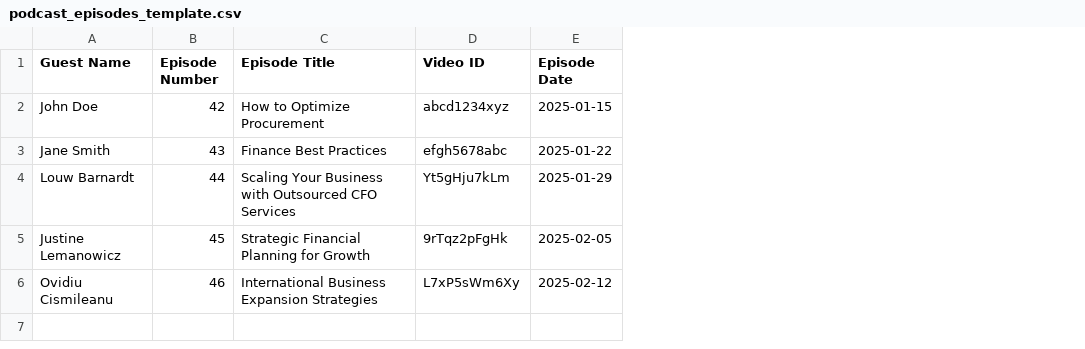
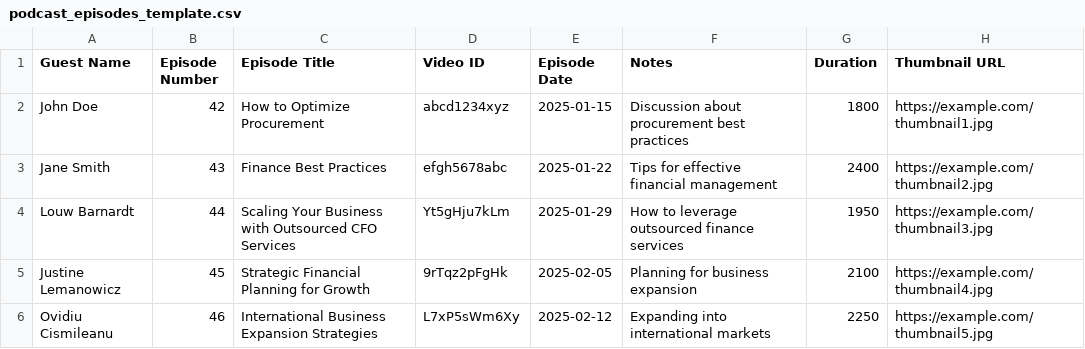
Before and after one commit to rubberstamp/directory, a CSV file: lib/tasks/podcast_episodes_template.csv, drawn as a sheet; the diff names each change by its address in the sheet, - before the commit and + after, or states it on an @@ line.

```diff
--- a/lib/tasks/podcast_episodes_template.csv
+++ b/lib/tasks/podcast_episodes_template.csv
+column F (Notes), rows 2-6: Discussion about procurement best practices | Tips for effective financial management | How to leverage outsourced finance services | Planning for business expansion | Expanding into international markets
+column G (Duration), rows 2-6: 1800 | 2400 | 1950 | 2100 | 2250
+column H (Thumbnail URL), rows 2-6: https://example.com/thumbnail1.jpg | https://example.com/thumbnail2.jpg | https://example.com/thumbnail3.jpg | https://example.com/thumbnail4.jpg | https://example.com/thumbnail5.jpg
```
Also changed, not shown: 13 other files.
